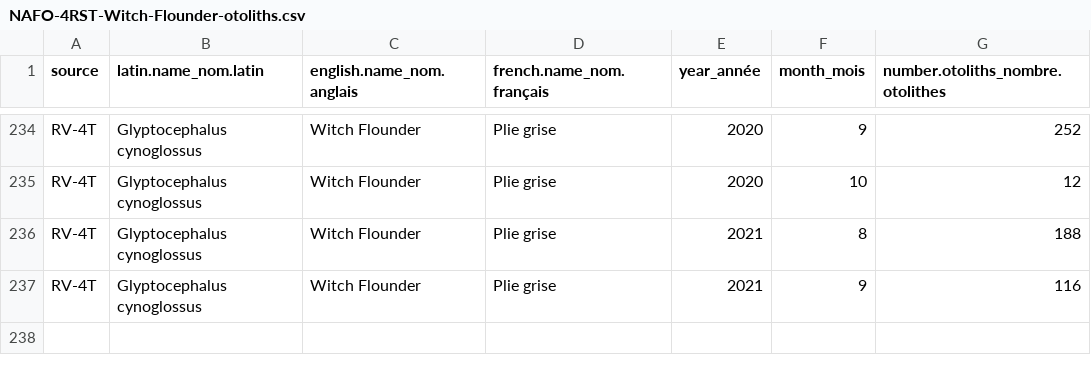
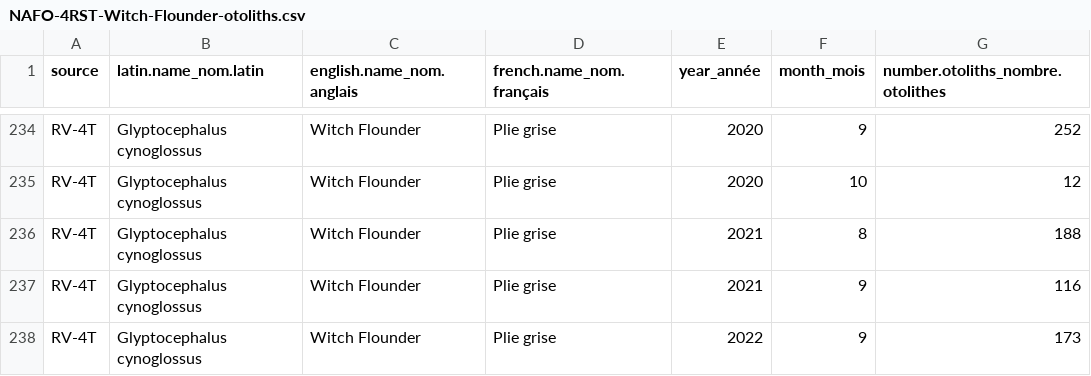
Before and after one commit to dfo-gulf-science/fgp-datasets, a CSV file: otolith_collection/NAFO-4RST-Witch-Flounder-otoliths.csv, drawn as a sheet; only a part is shown, gaps mark what is left out; the diff names each change by its address in the sheet, - before the commit and + after, or states it on an @@ line.

```diff
--- a/otolith_collection/NAFO-4RST-Witch-Flounder-otoliths.csv
+++ b/otolith_collection/NAFO-4RST-Witch-Flounder-otoliths.csv
+row 238: RV-4T | Glyptocephalus cynoglossus | Witch Flounder | Plie grise | 2022 | 9 | 173
```
Also changed, not shown: otolith_collection/NAFO-4RST-Witch-Flounder-ages.csv, otolith_collection/NAFO-4T-American-Plaice-ages.csv, 12 other files.
